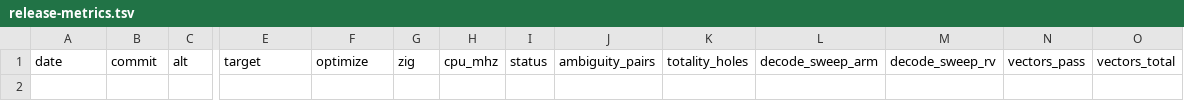
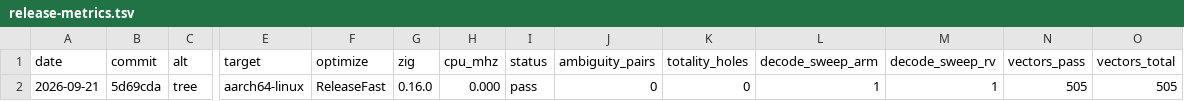
Before and after one commit to mfleming0101/isa, a TSV file: bench/release-metrics.tsv, drawn as a sheet; only a part is shown, gaps mark what is left out; rows hold the shown columns only; the diff names each change by its address in the sheet, - before the commit and + after, or states it on an @@ line.

Commit message:
Record the 0.1.0 release metrics row measured at the tagged commit

```diff
--- a/bench/release-metrics.tsv
+++ b/bench/release-metrics.tsv
+row 2: 2026-09-21 | 5d69cda | tree | aarch64-linux | ReleaseFast | 0.16.0 | 0.000 | pass | 0 | 0 | 1 | 1 | 505 | 505
```
